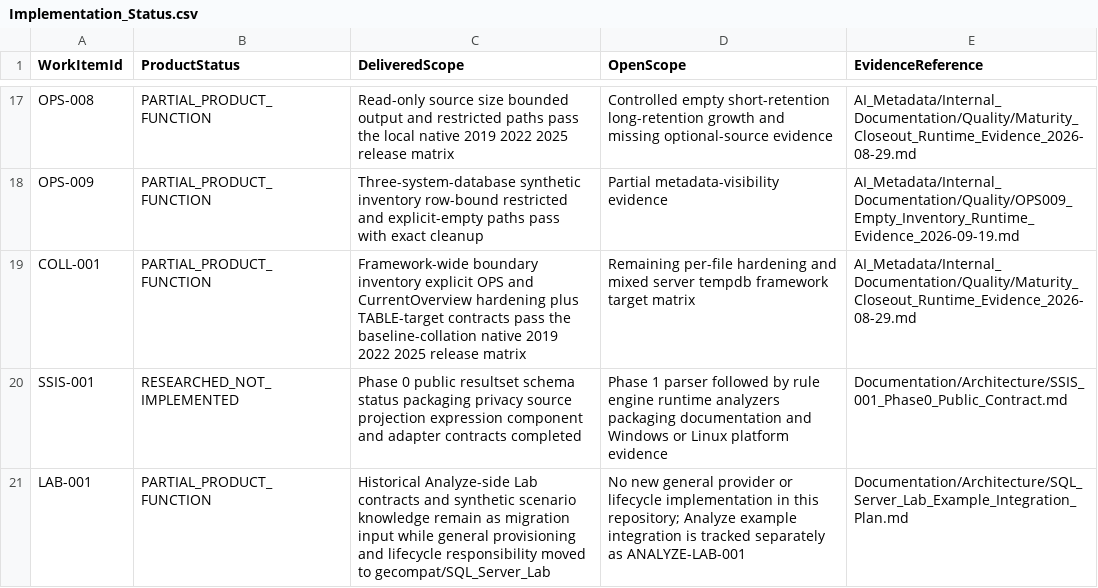
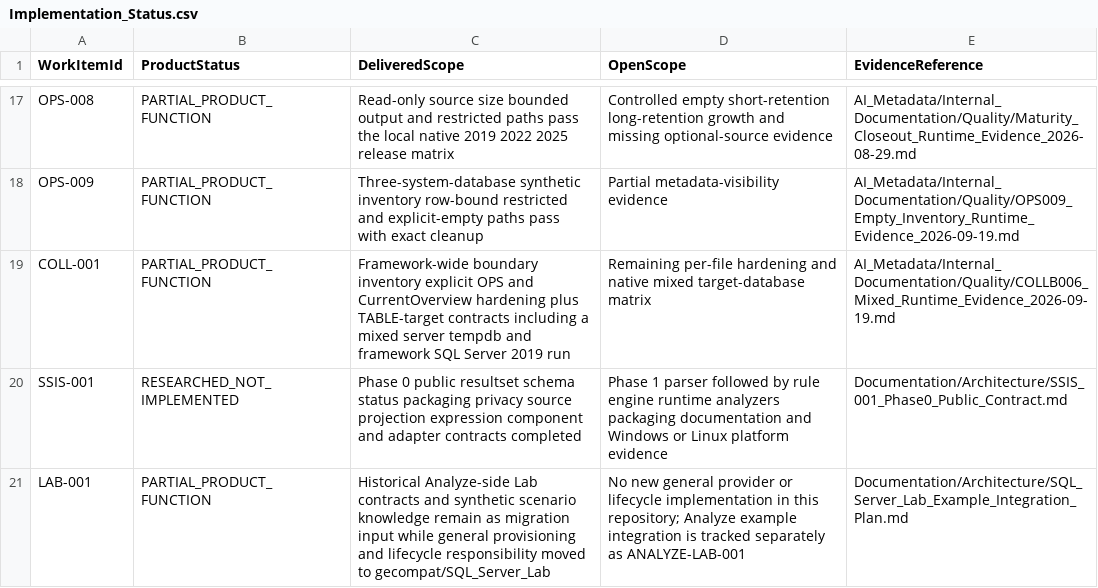
Before and after one commit to gecompat/SQL_Server_Analyze, a CSV file: Metadata/Quality/Implementation_Status.csv, drawn as a sheet; only a part is shown, gaps mark what is left out.

Commit message:
docs: record mixed TABLE collation evidence

```diff
--- a/Metadata/Quality/Implementation_Status.csv
+++ b/Metadata/Quality/Implementation_Status.csv
@@ -18,3 +18,3 @@ OPS-008,PARTIAL_PRODUCT_FUNCTION,Read-only source size bounded output and restri
 OPS-009,PARTIAL_PRODUCT_FUNCTION,Three-system-database synthetic inventory row-bound restricted and explicit-empty paths pass with exact cleanup,Partial metadata-visibility evidence,AI_Metadata/Internal_Documentation/Quality/OPS009_Empty_Inventory_Runtime_Evidence_2026-09-19.md
-COLL-001,PARTIAL_PRODUCT_FUNCTION,Framework-wide boundary inventory explicit OPS and CurrentOverview hardening plus TABLE-target contracts pass the baseline-collation native 2019 2022 2025 release matrix,Remaining per-file hardening and mixed server tempdb framework target matrix,AI_Metadata/Internal_Documentation/Quality/Maturity_Closeout_Runtime_Evidence_2026-08-29.md
+COLL-001,PARTIAL_PRODUCT_FUNCTION,Framework-wide boundary inventory explicit OPS and CurrentOverview hardening plus TABLE-target contracts including a mixed server tempdb and framework SQL Server 2019 run,Remaining per-file hardening and native mixed target-database matrix,AI_Metadata/Internal_Documentation/Quality/COLLB006_Mixed_Runtime_Evidence_2026-09-19.md
 SSIS-001,RESEARCHED_NOT_IMPLEMENTED,Phase 0 public resultset schema status packaging privacy source projection expression component and adapter contracts completed,Phase 1 parser followed by rule engine runtime analyzers packaging documentation and Windows or Linux platform evidence,Documentation/Architecture/SSIS_001_Phase0_Public_Contract.md
```
Also changed, not shown: Metadata/Quality/Collation_Boundary_Inventory.csv, 1 other file.
